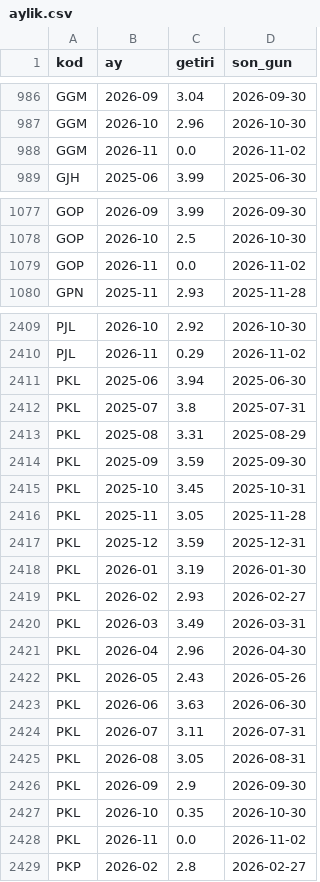
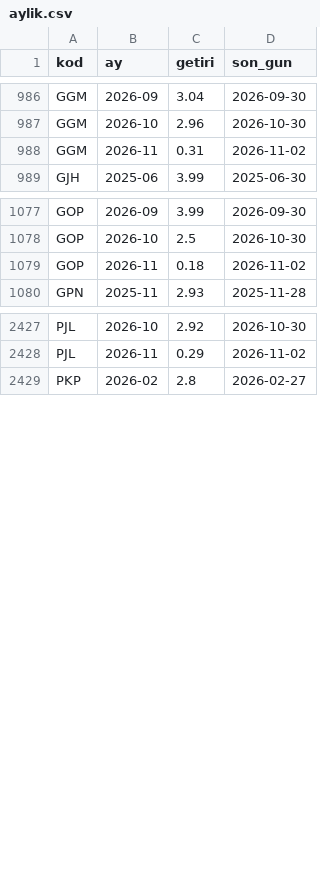
Before and after one commit to hsynaltunta/duzenli-fonlar, a CSV file: data/aylik.csv, drawn as a sheet; only a part is shown, gaps mark what is left out; the diff covers the shown part only.

```diff
--- a/data/aylik.csv
+++ b/data/aylik.csv
@@ -987,3 +987,3 @@ GGM,2026-09,3.04,2026-09-30
 GGM,2026-10,2.96,2026-10-30
-GGM,2026-11,0.0,2026-11-02
+GGM,2026-11,0.31,2026-11-02
 GJH,2025-06,3.99,2025-06-30
@@ -1078,3 +1078,3 @@ GOP,2026-09,3.99,2026-09-30
 GOP,2026-10,2.5,2026-10-30
-GOP,2026-11,0.0,2026-11-02
+GOP,2026-11,0.18,2026-11-02
 GPN,2025-11,2.93,2025-11-28
@@ -2410,20 +2428,2 @@ PJL,2026-10,2.92,2026-10-30
 PJL,2026-11,0.29,2026-11-02
-PKL,2025-06,3.94,2025-06-30
-PKL,2025-07,3.8,2025-07-31
-PKL,2025-08,3.31,2025-08-29
-PKL,2025-09,3.59,2025-09-30
-PKL,2025-10,3.45,2025-10-31
-PKL,2025-11,3.05,2025-11-28
-PKL,2025-12,3.59,2025-12-31
-PKL,2026-01,3.19,2026-01-30
-PKL,2026-02,2.93,2026-02-27
-PKL,2026-03,3.49,2026-03-31
-PKL,2026-04,2.96,2026-04-30
-PKL,2026-05,2.43,2026-05-26
-PKL,2026-06,3.63,2026-06-30
-PKL,2026-07,3.11,2026-07-31
-PKL,2026-08,3.05,2026-08-31
-PKL,2026-09,2.9,2026-09-30
-PKL,2026-10,0.35,2026-10-30
-PKL,2026-11,0.0,2026-11-02
 PKP,2026-02,2.8,2026-02-27
```
Also changed, not shown: 18 added rows and 46 edited cells elsewhere in this file, data/fonlar.csv, data/tarama.csv, 54 other files.
